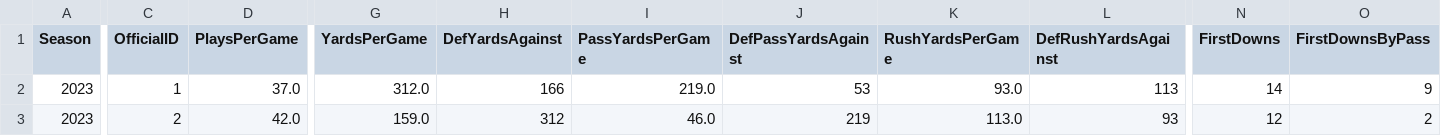
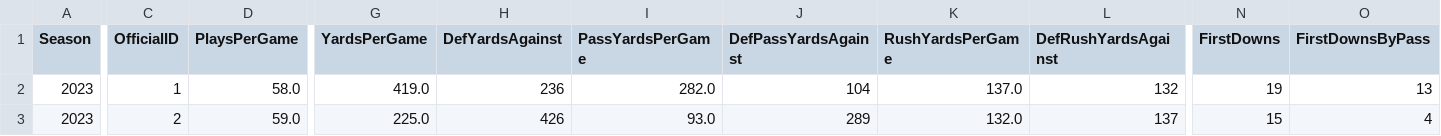
Before and after one commit to armstjc/xfl-2023-data-repository, a CSV file: game_stats/team/raw/csv/FOOTBALL_XFL_2023_4_29_ARL@HOU.csv, drawn as a sheet; only a part is shown, gaps mark what is left out; the diff covers the shown part only; the diff names each change by its address in the sheet, - before the commit and + after, or states it on an @@ line.

```diff
--- a/game_stats/team/raw/csv/FOOTBALL_XFL_2023_4_29_ARL@HOU.csv
+++ b/game_stats/team/raw/csv/FOOTBALL_XFL_2023_4_29_ARL@HOU.csv
-D2 (PlaysPerGame): 37.0
+D2 (PlaysPerGame): 58.0
-G2 (YardsPerGame): 312.0
+G2 (YardsPerGame): 419.0
-H2 (DefYardsAgainst): 166
+H2 (DefYardsAgainst): 236
-I2 (PassYardsPerGame): 219.0
+I2 (PassYardsPerGame): 282.0
-J2 (DefPassYardsAgainst): 53
+J2 (DefPassYardsAgainst): 104
-K2 (RushYardsPerGame): 93.0
+K2 (RushYardsPerGame): 137.0
-L2 (DefRushYardsAgainst): 113
+L2 (DefRushYardsAgainst): 132
-N2 (FirstDowns): 14
+N2 (FirstDowns): 19
-O2 (FirstDownsByPass): 9
+O2 (FirstDownsByPass): 13
-D3 (PlaysPerGame): 42.0
+D3 (PlaysPerGame): 59.0
-G3 (YardsPerGame): 159.0
+G3 (YardsPerGame): 225.0
-H3 (DefYardsAgainst): 312
+H3 (DefYardsAgainst): 426
-I3 (PassYardsPerGame): 46.0
+I3 (PassYardsPerGame): 93.0
-J3 (DefPassYardsAgainst): 219
+J3 (DefPassYardsAgainst): 289
-K3 (RushYardsPerGame): 113.0
+K3 (RushYardsPerGame): 132.0
-L3 (DefRushYardsAgainst): 93
+L3 (DefRushYardsAgainst): 137
-N3 (FirstDowns): 12
+N3 (FirstDowns): 15
-O3 (FirstDownsByPass): 2
+O3 (FirstDownsByPass): 4
```
Also changed, not shown: 92 edited cells elsewhere in this file, game_stats/player/raw/csv/FOOTBALL_XFL_2023_4_29_ARL@HOU.csv, game_stats/team/csv/2023_xfl_team_game_stats.csv, 23 other files.
